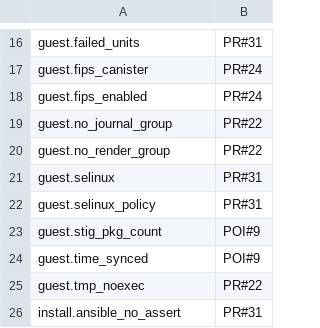
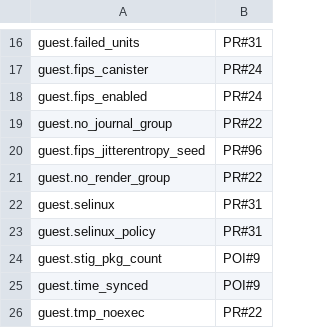
Before and after one commit to dcasota/photonos-scripts, a TSV file: staging/sharukhan-cli/config/check-prs.tsv, drawn as a sheet; only a part is shown, gaps mark what is left out; the shorter side is filled out with more unchanged rows; the diff names each change by its address in the sheet, - before the commit and + after, or states it on an @@ line.

```diff
--- a/staging/sharukhan-cli/config/check-prs.tsv
+++ b/staging/sharukhan-cli/config/check-prs.tsv
+row 20: guest.fips_jitterentropy_seed | PR#96
```
Also changed, not shown: 2 other files.
